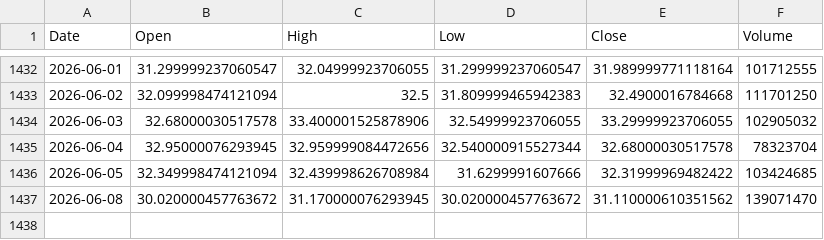
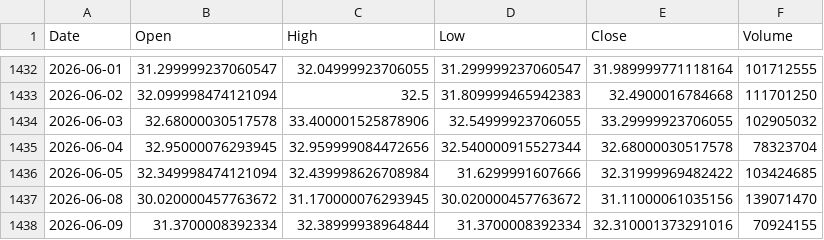
Before and after one commit to culolom/200sm-backtest, a CSV file: data/00878.TW.csv, drawn as a sheet; only a part is shown, gaps mark what is left out.

```diff
--- a/data/00878.TW.csv
+++ b/data/00878.TW.csv
@@ -1436,2 +1436,3 @@ Date,Open,High,Low,Close,Volume
 2026-06-05,32.349998474121094,32.439998626708984,31.6299991607666,32.31999969482422,103424685
-2026-06-08,30.020000457763672,31.170000076293945,30.020000457763672,31.110000610351562,139071470
+2026-06-08,30.020000457763672,31.170000076293945,30.020000457763672,31.11000061035156,139071470
+2026-06-09,31.3700008392334,32.38999938964844,31.3700008392334,32.310001373291016,70924155
```
Also changed, not shown: data/00631L.TW.csv, data/QQQ.csv, 5 other files.
